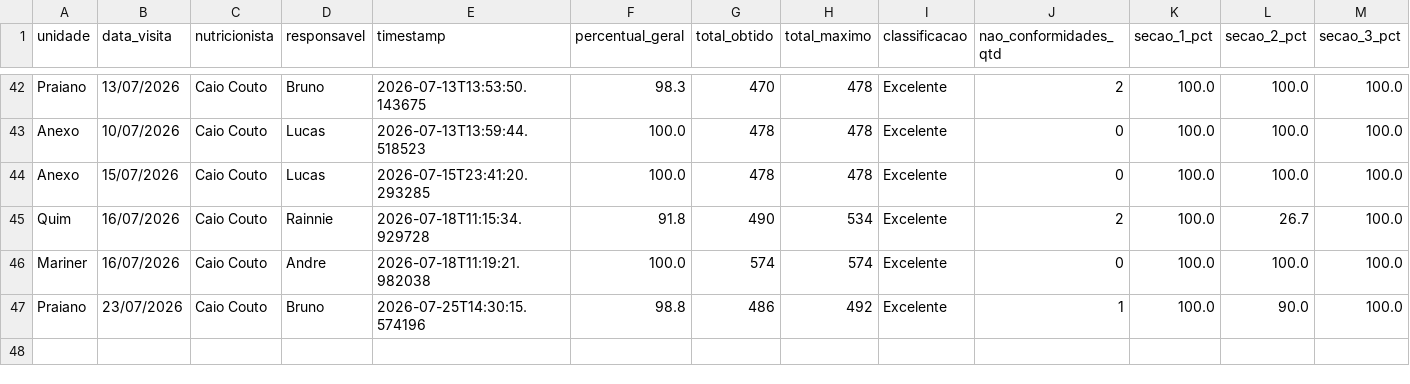
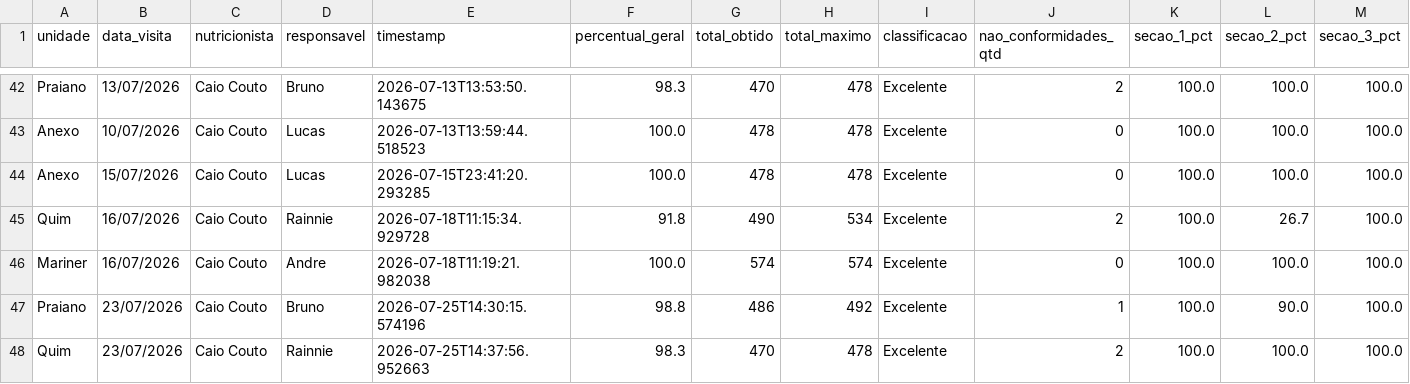
Before and after one commit to caiocoutonutri/seguranca_dos_alimentos, a CSV file: data/historico_visitas.csv, drawn as a sheet; only a part is shown, gaps mark what is left out; rows hold the shown columns only; the diff names each change by its address in the sheet, - before the commit and + after, or states it on an @@ line.

Commit message:
Atualiza historico_visitas.csv via Streamlit

```diff
--- a/data/historico_visitas.csv
+++ b/data/historico_visitas.csv
+row 48: Quim | 23/07/2026 | Caio Couto | Rainnie | 2026-07-25T14:37:56.952663 | 98.3 | 470 | 478 | Excelente | 2 | 100.0 | 100.0 | 100.0
```
